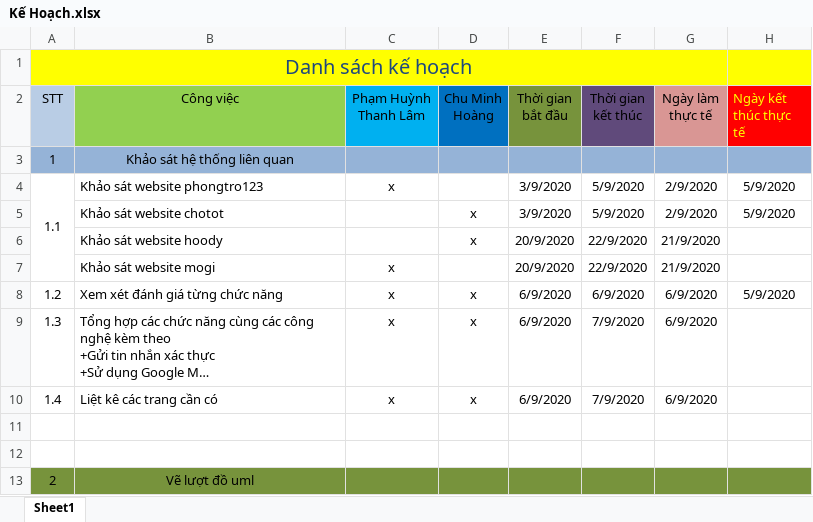
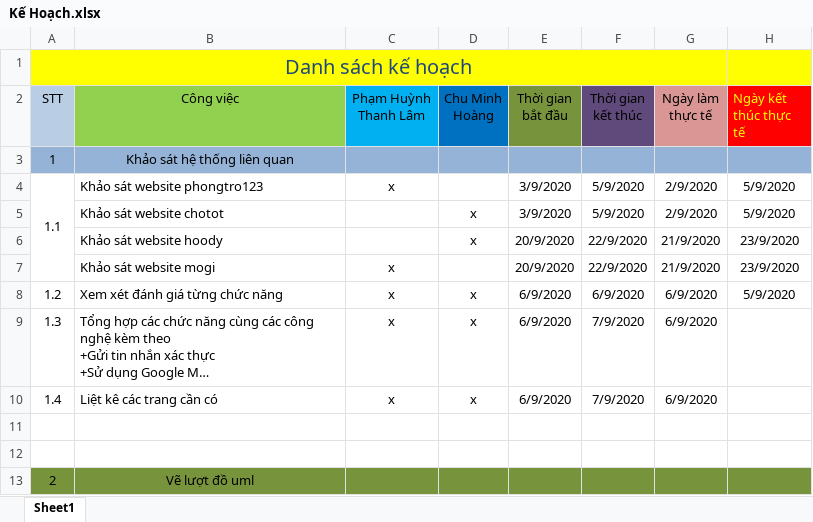
Before and after one commit to PhamHuynhThanhLam/Website_tim_kiem_dang_tin_nha_tro, an Excel workbook: Kế Hoạch.xlsx, sheet Sheet1, drawn as a sheet; only a part is shown; long unchanged cells end in …; values as stored, in another font and other column widths than the file's, no borders; charts and pictures not drawn; the diff names each change by its address in the sheet, - before the commit and + after, or states it on an @@ line.

```diff
--- a/Kế Hoạch.xlsx (sheet Sheet1)
+++ b/Kế Hoạch.xlsx (sheet Sheet1)
-H6:H7 (Ngày kết thúc thực tế): (empty)
+H6:H7 (Ngày kết thúc thực tế): 23/9/2020
```
Also changed, not shown: charts or pictures, 1 other file.
